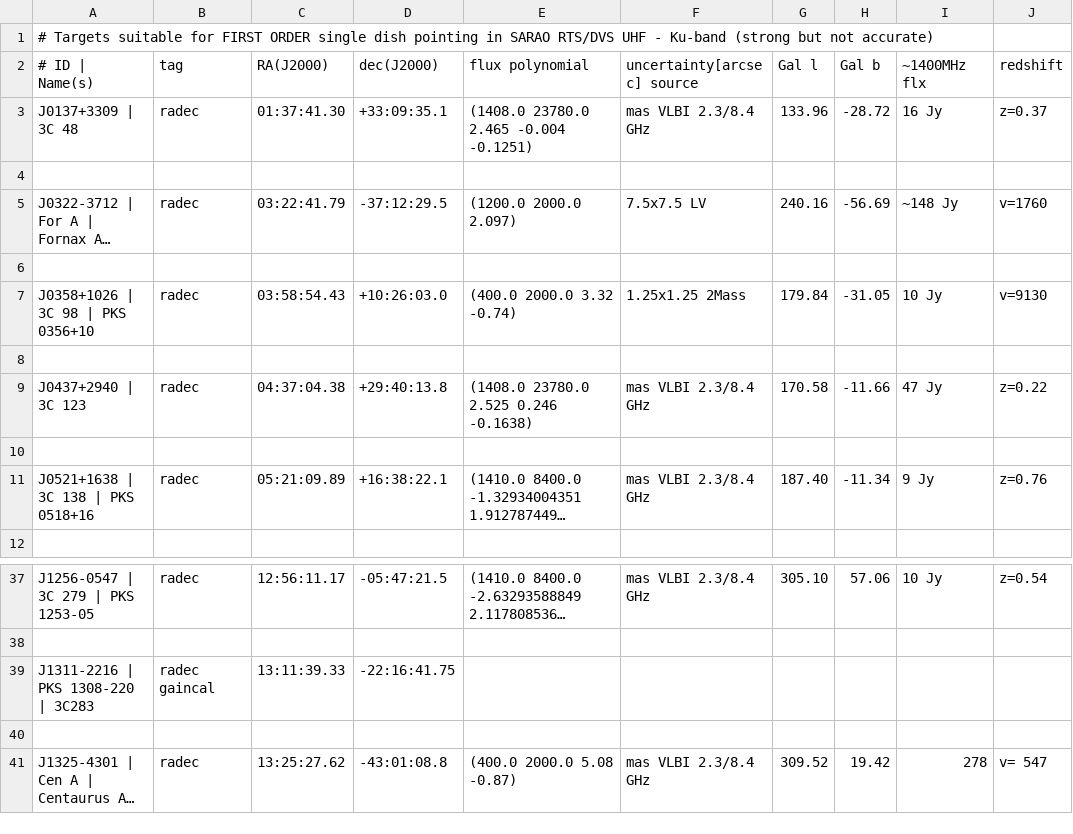
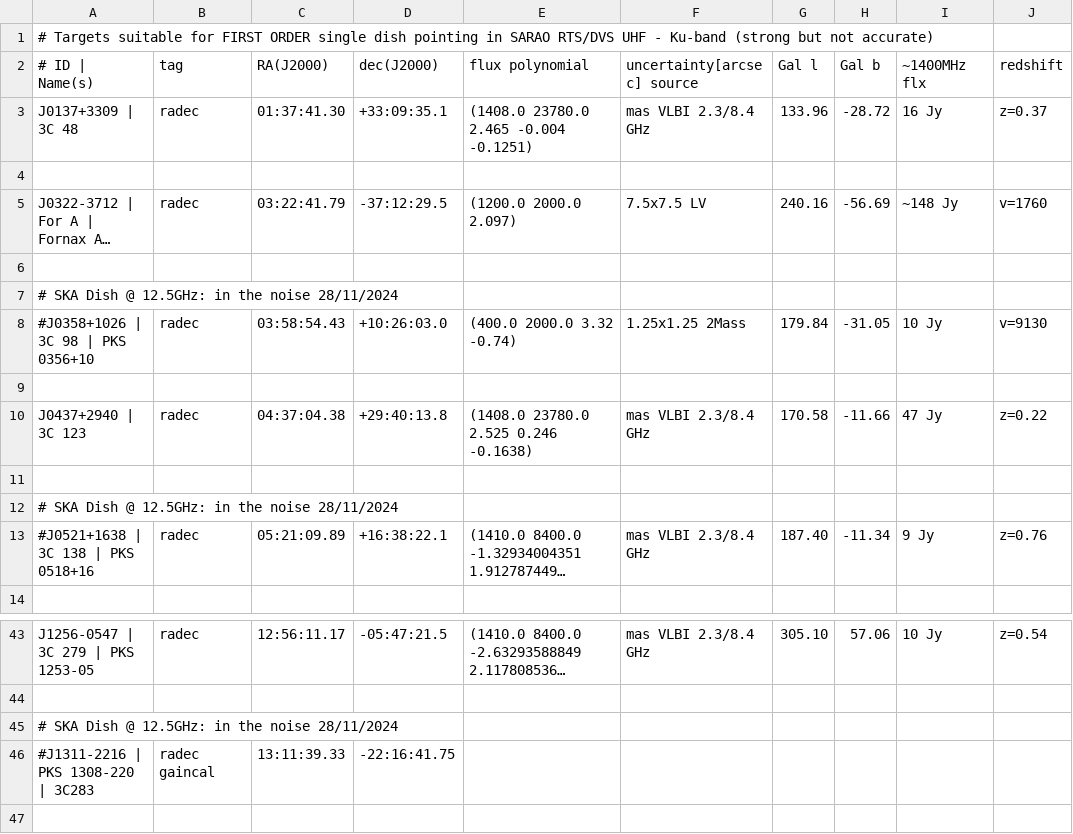
Before and after one commit to ska-sa/dvs, a CSV file: catalogues/targets_pnt_XXX.csv, drawn as a sheet; only a part is shown, gaps mark what is left out; the shorter side is filled out with more unchanged rows; long unchanged cells end in …; addresses are those after the commit; rows hold the shown columns only; the diff covers the shown part only; the diff names each change by its address in the sheet, - before the commit and + after, or states it on an @@ line.

```diff
--- a/catalogues/targets_pnt_XXX.csv
+++ b/catalogues/targets_pnt_XXX.csv
+row 7: # SKA Dish @ 12.5GHz: in the noise 28/11/2024
-A8 (# ID | Name(s)): J0358+1026 | 3C 98 | PKS 0356+10
+A8 (# ID | Name(s)): #J0358+1026 | 3C 98 | PKS 0356+10
+row 12: # SKA Dish @ 12.5GHz: in the noise 28/11/2024
-A13 (# ID | Name(s)): J0521+1638 | 3C 138 | PKS 0518+16
+A13 (# ID | Name(s)): #J0521+1638 | 3C 138 | PKS 0518+16
+row 45: # SKA Dish @ 12.5GHz: in the noise 28/11/2024
-A46 (# ID | Name(s)): J1311-2216 | PKS 1308-220 | 3C283
+A46 (# ID | Name(s)): #J1311-2216 | PKS 1308-220 | 3C283
```
Also changed, not shown: 9 added rows and 4 edited cells elsewhere in this file.
